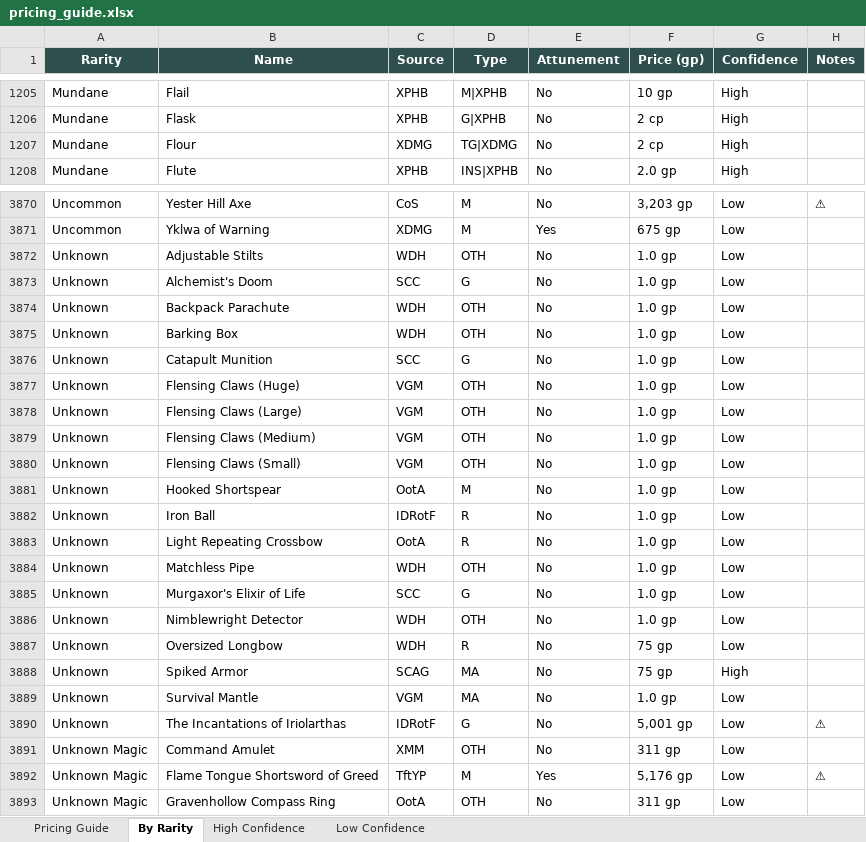
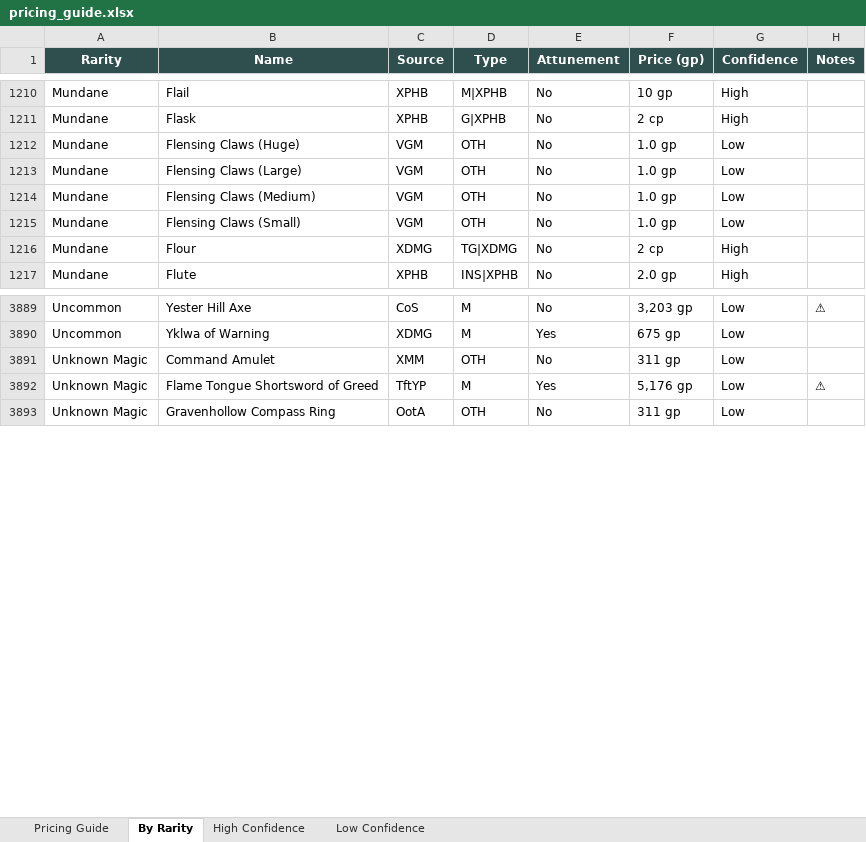
Before and after one commit to octini/pricing_guide_v2, an Excel workbook: output/pricing_guide.xlsx, sheet By Rarity, drawn as a sheet; only a part is shown, gaps mark what is left out; values as stored, in another font and other column widths than the file's, no borders; removed rows and columns are numbered as before the commit, all else as after; the diff covers the shown part only; the diff names each change by its address in the sheet, - before the commit and + after, or states it on an @@ line.

Commit message:
Reclassify 19 unknown-rarity items as mundane

```diff
--- a/output/pricing_guide.xlsx (sheet By Rarity)
+++ b/output/pricing_guide.xlsx (sheet By Rarity)
+row 1212: Mundane | Flensing Claws (Huge) | VGM | OTH | No | 1.0 gp | Low
+row 1213: Mundane | Flensing Claws (Large) | VGM | OTH | No | 1.0 gp | Low
+row 1214: Mundane | Flensing Claws (Medium) | VGM | OTH | No | 1.0 gp | Low
+row 1215: Mundane | Flensing Claws (Small) | VGM | OTH | No | 1.0 gp | Low
-row 3872: Unknown | Adjustable Stilts | WDH | OTH | No | 1.0 gp | Low
-row 3873: Unknown | Alchemist's Doom | SCC | G | No | 1.0 gp | Low
-row 3874: Unknown | Backpack Parachute | WDH | OTH | No | 1.0 gp | Low
-row 3875: Unknown | Barking Box | WDH | OTH | No | 1.0 gp | Low
-row 3876: Unknown | Catapult Munition | SCC | G | No | 1.0 gp | Low
-row 3877: Unknown | Flensing Claws (Huge) | VGM | OTH | No | 1.0 gp | Low
-row 3878: Unknown | Flensing Claws (Large) | VGM | OTH | No | 1.0 gp | Low
-row 3879: Unknown | Flensing Claws (Medium) | VGM | OTH | No | 1.0 gp | Low
-row 3880: Unknown | Flensing Claws (Small) | VGM | OTH | No | 1.0 gp | Low
-row 3881: Unknown | Hooked Shortspear | OotA | M | No | 1.0 gp | Low
-row 3882: Unknown | Iron Ball | IDRotF | R | No | 1.0 gp | Low
-row 3883: Unknown | Light Repeating Crossbow | OotA | R | No | 1.0 gp | Low
-row 3884: Unknown | Matchless Pipe | WDH | OTH | No | 1.0 gp | Low
-row 3885: Unknown | Murgaxor's Elixir of Life | SCC | G | No | 1.0 gp | Low
-row 3886: Unknown | Nimblewright Detector | WDH | OTH | No | 1.0 gp | Low
-row 3887: Unknown | Oversized Longbow | WDH | R | No | 75 gp | Low
-row 3888: Unknown | Spiked Armor | SCAG | MA | No | 75 gp | High
-row 3889: Unknown | Survival Mantle | VGM | MA | No | 1.0 gp | Low
-row 3890: Unknown | The Incantations of Iriolarthas | IDRotF | G | No | 5,001 gp | Low | ⚠
```
Also changed, not shown: 15 added rows elsewhere in this sheet, sheet Low Confidence, sheet Pricing Guide, sheet High Confidence, 11 other files.
